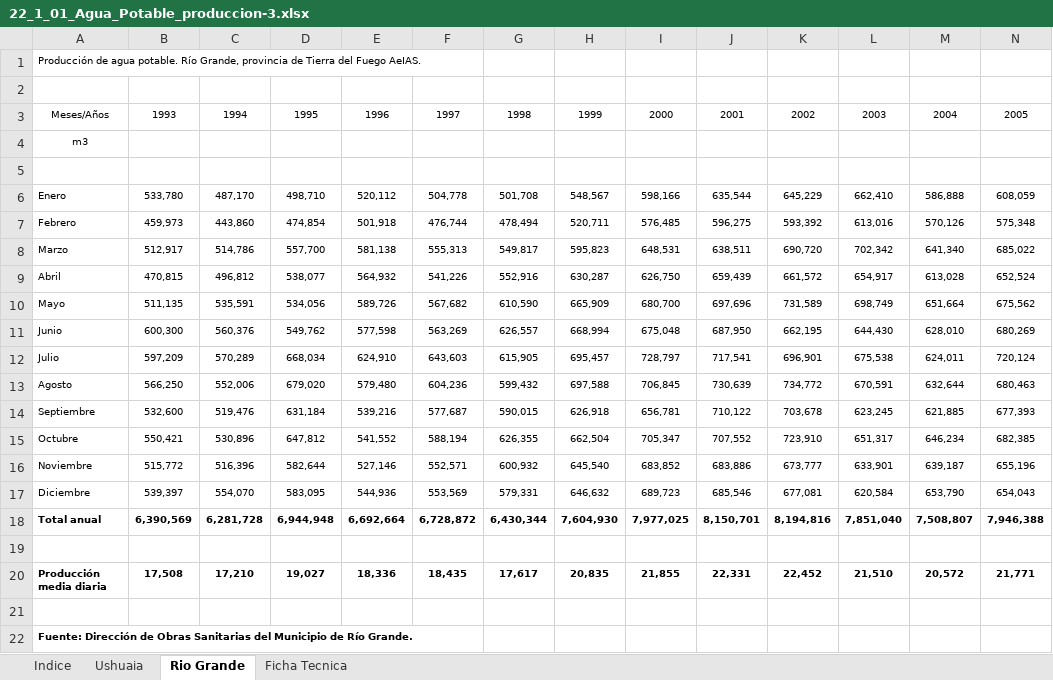
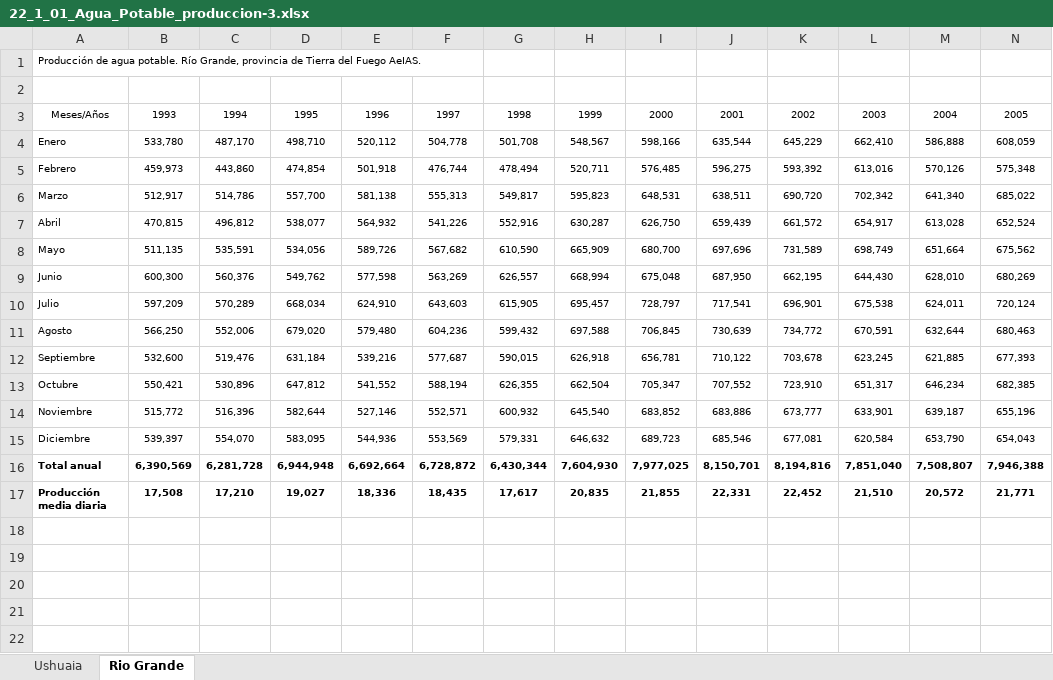
Before and after one commit to ValeriaCommatteo/aprendizaje-TP-Final, an Excel workbook: data/external/22_1_01_Agua_Potable_produccion-3.xlsx, sheet Rio Grande, drawn as a sheet; only a part is shown; values as stored, in another font and other column widths than the file's, no borders; charts and pictures not drawn; rows hold the shown columns only; the diff names each change by its address in the sheet, - before the commit and + after, or states it on an @@ line.

```diff
--- a/data/external/22_1_01_Agua_Potable_produccion-3.xlsx (sheet Rio Grande)
+++ b/data/external/22_1_01_Agua_Potable_produccion-3.xlsx (sheet Rio Grande)
-sheet tab: Indice
-sheet tab: Ficha Tecnica
-row 4: m3
-row 5: (empty)
-row 19: (empty)
-row 21: (empty)
-row 22: Fuente: Dirección de Obras Sanitarias del Municipio de Río Grande.
```
Also changed, not shown: sheet Ushuaia, charts or pictures, 1 other file.
